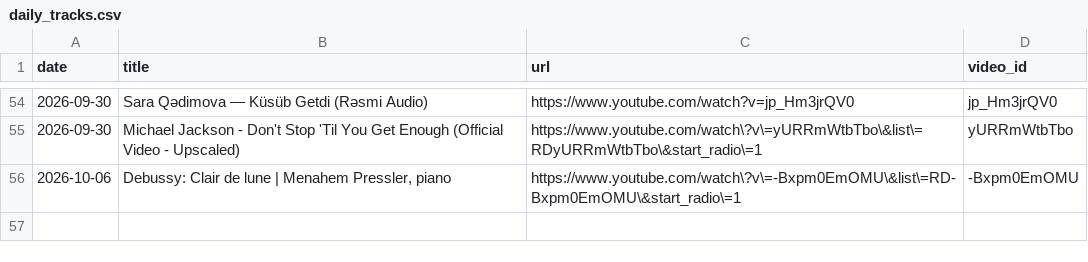
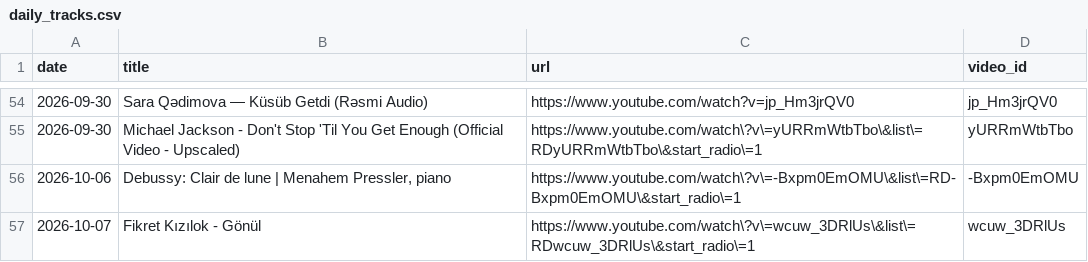
Before and after one commit to mikbalyilmaz/daily-musiclog, a CSV file: data/daily_tracks.csv, drawn as a sheet; only a part is shown, gaps mark what is left out; the diff names each change by its address in the sheet, - before the commit and + after, or states it on an @@ line.

Commit message:
Add track: Fikret Kızılok - Gönül

```diff
--- a/data/daily_tracks.csv
+++ b/data/daily_tracks.csv
+row 57: 2026-10-07 | Fikret Kızılok - Gönül | https://www.youtube.com/watch\?v\=wcuw_3DRlUs\&list\=RDwcuw_3DRlUs\&start_radio\=1 | wcuw_3DRlUs
```
Also changed, not shown: 3 other files.
